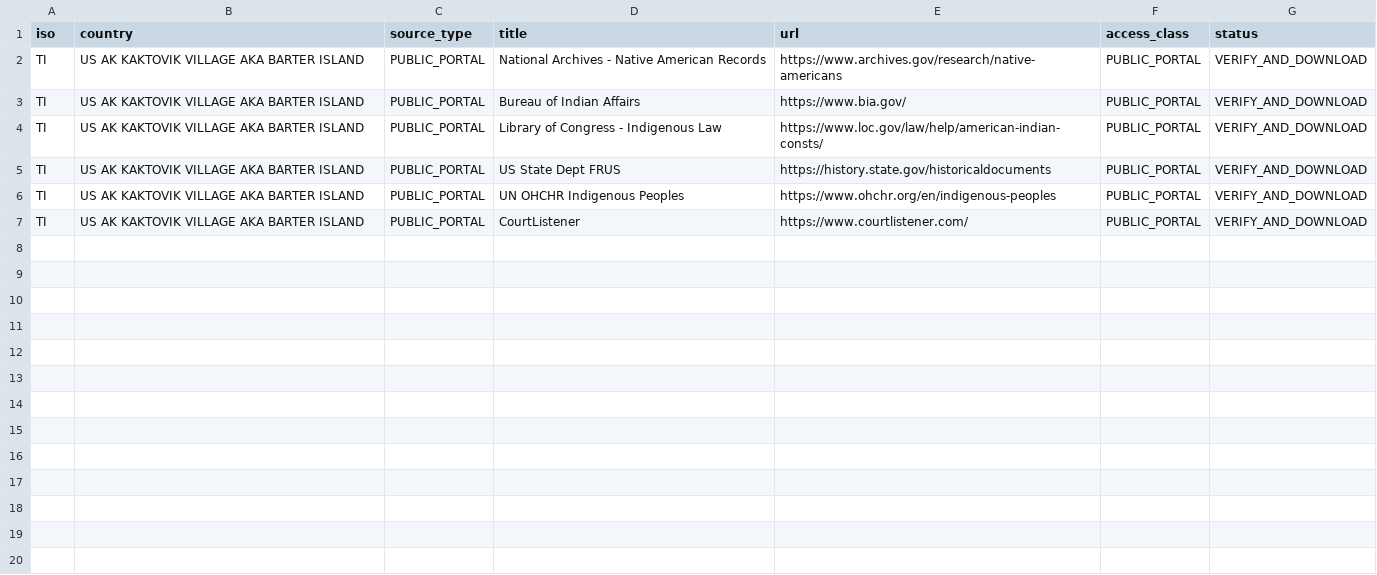
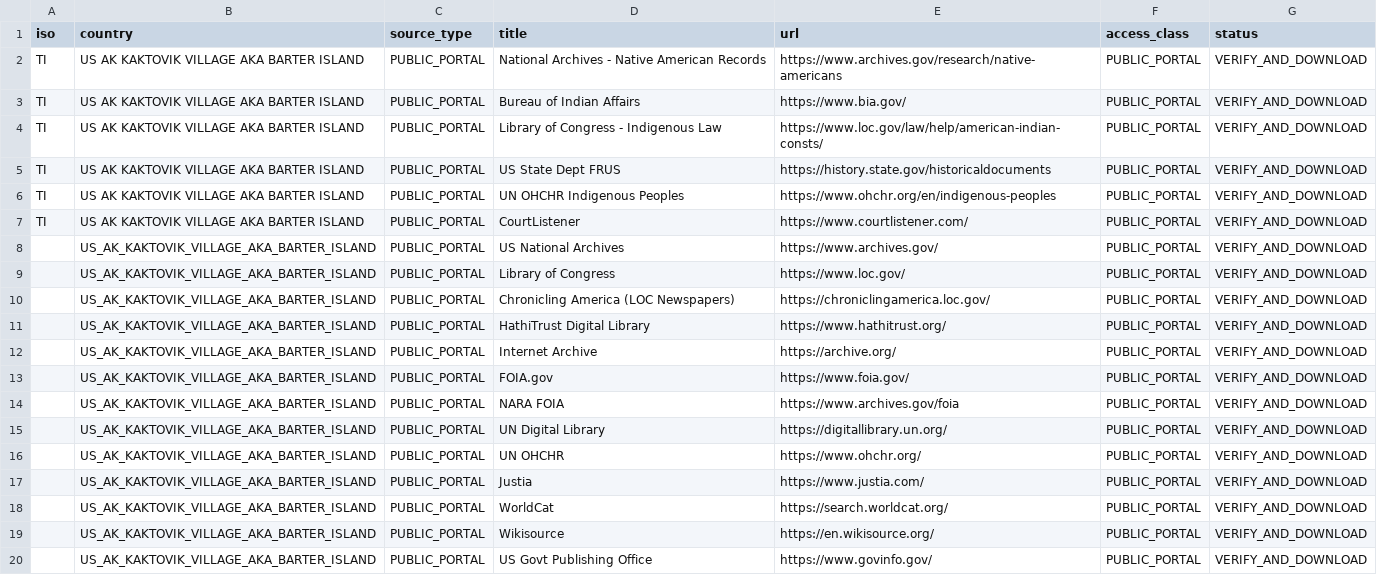
Before and after one commit to GlobalRestitutionAlliance/turtle-island-us-ak-kaktovik-village-aka-barter-island-master-litigation, a CSV file: 03_Evidentiary_Exhibits/PRIMARY_PUBLIC_SOURCES.csv, drawn as a sheet.

Commit message:
Expand primary public source registries (Batch 2)

```diff
--- a/03_Evidentiary_Exhibits/PRIMARY_PUBLIC_SOURCES.csv
+++ b/03_Evidentiary_Exhibits/PRIMARY_PUBLIC_SOURCES.csv
@@ -7 +7,14 @@ TI,US AK KAKTOVIK VILLAGE AKA BARTER ISLAND,PUBLIC_PORTAL,UN OHCHR Indigenous Pe
 TI,US AK KAKTOVIK VILLAGE AKA BARTER ISLAND,PUBLIC_PORTAL,CourtListener,https://www.courtlistener.com/,PUBLIC_PORTAL,VERIFY_AND_DOWNLOAD
+,US_AK_KAKTOVIK_VILLAGE_AKA_BARTER_ISLAND,PUBLIC_PORTAL,US National Archives,https://www.archives.gov/,PUBLIC_PORTAL,VERIFY_AND_DOWNLOAD
+,US_AK_KAKTOVIK_VILLAGE_AKA_BARTER_ISLAND,PUBLIC_PORTAL,Library of Congress,https://www.loc.gov/,PUBLIC_PORTAL,VERIFY_AND_DOWNLOAD
+,US_AK_KAKTOVIK_VILLAGE_AKA_BARTER_ISLAND,PUBLIC_PORTAL,Chronicling America (LOC Newspapers),https://chroniclingamerica.loc.gov/,PUBLIC_PORTAL,VERIFY_AND_DOWNLOAD
+,US_AK_KAKTOVIK_VILLAGE_AKA_BARTER_ISLAND,PUBLIC_PORTAL,HathiTrust Digital Library,https://www.hathitrust.org/,PUBLIC_PORTAL,VERIFY_AND_DOWNLOAD
+,US_AK_KAKTOVIK_VILLAGE_AKA_BARTER_ISLAND,PUBLIC_PORTAL,Internet Archive,https://archive.org/,PUBLIC_PORTAL,VERIFY_AND_DOWNLOAD
+,US_AK_KAKTOVIK_VILLAGE_AKA_BARTER_ISLAND,PUBLIC_PORTAL,FOIA.gov,https://www.foia.gov/,PUBLIC_PORTAL,VERIFY_AND_DOWNLOAD
+,US_AK_KAKTOVIK_VILLAGE_AKA_BARTER_ISLAND,PUBLIC_PORTAL,NARA FOIA,https://www.archives.gov/foia,PUBLIC_PORTAL,VERIFY_AND_DOWNLOAD
+,US_AK_KAKTOVIK_VILLAGE_AKA_BARTER_ISLAND,PUBLIC_PORTAL,UN Digital Library,https://digitallibrary.un.org/,PUBLIC_PORTAL,VERIFY_AND_DOWNLOAD
+,US_AK_KAKTOVIK_VILLAGE_AKA_BARTER_ISLAND,PUBLIC_PORTAL,UN OHCHR,https://www.ohchr.org/,PUBLIC_PORTAL,VERIFY_AND_DOWNLOAD
+,US_AK_KAKTOVIK_VILLAGE_AKA_BARTER_ISLAND,PUBLIC_PORTAL,Justia,https://www.justia.com/,PUBLIC_PORTAL,VERIFY_AND_DOWNLOAD
+,US_AK_KAKTOVIK_VILLAGE_AKA_BARTER_ISLAND,PUBLIC_PORTAL,WorldCat,https://search.worldcat.org/,PUBLIC_PORTAL,VERIFY_AND_DOWNLOAD
+,US_AK_KAKTOVIK_VILLAGE_AKA_BARTER_ISLAND,PUBLIC_PORTAL,Wikisource,https://en.wikisource.org/,PUBLIC_PORTAL,VERIFY_AND_DOWNLOAD
+,US_AK_KAKTOVIK_VILLAGE_AKA_BARTER_ISLAND,PUBLIC_PORTAL,US Govt Publishing Office,https://www.govinfo.gov/,PUBLIC_PORTAL,VERIFY_AND_DOWNLOAD
```
Also changed, not shown: 2 other files.
